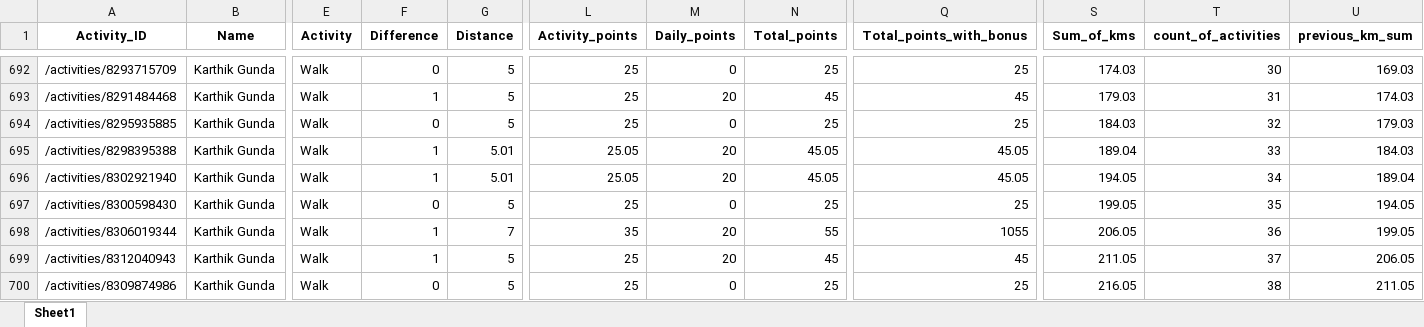
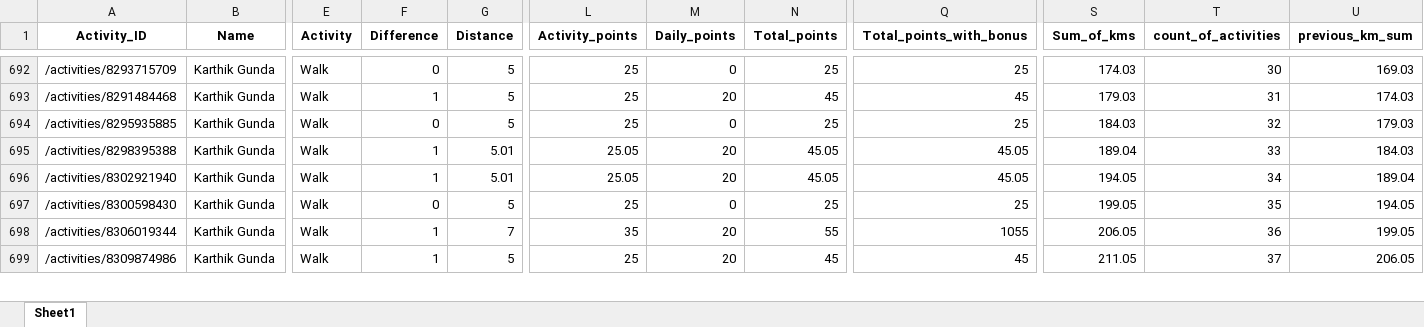
Before and after one commit to IvanaKovacova/fitness_app, an Excel workbook: data/data_all.xlsx, sheet Sheet1, drawn as a sheet; only a part is shown, gaps mark what is left out; values as stored, in another font and other column widths than the file's, no borders; removed rows and columns are numbered as before the commit, all else as after; rows hold the shown columns only; the diff covers the shown part only; the diff names each change by its address in the sheet, - before the commit and + after, or states it on an @@ line.

```diff
--- a/data/data_all.xlsx (sheet Sheet1)
+++ b/data/data_all.xlsx (sheet Sheet1)
-row 699: /activities/8312040943 | Karthik Gunda | Walk | 1 | 5 | 25 | 20 | 45 | 45 | 211.05 | 37 | 206.05
-F699 (Difference): 0
+F699 (Difference): 1
-M699 (Daily_points): 0
+M699 (Daily_points): 20
-N699 (Total_points): 25
+N699 (Total_points): 45
-Q699 (Total_points_with_bonus): 25
+Q699 (Total_points_with_bonus): 45
-S699 (Sum_of_kms): 216.05
+S699 (Sum_of_kms): 211.05
-T699 (count_of_activities): 38
+T699 (count_of_activities): 37
-U699 (previous_km_sum): 211.05
+U699 (previous_km_sum): 206.05
```
Also changed, not shown: 6 added rows, 5 removed rows and 104 edited cells elsewhere in this sheet, 1 other file.
